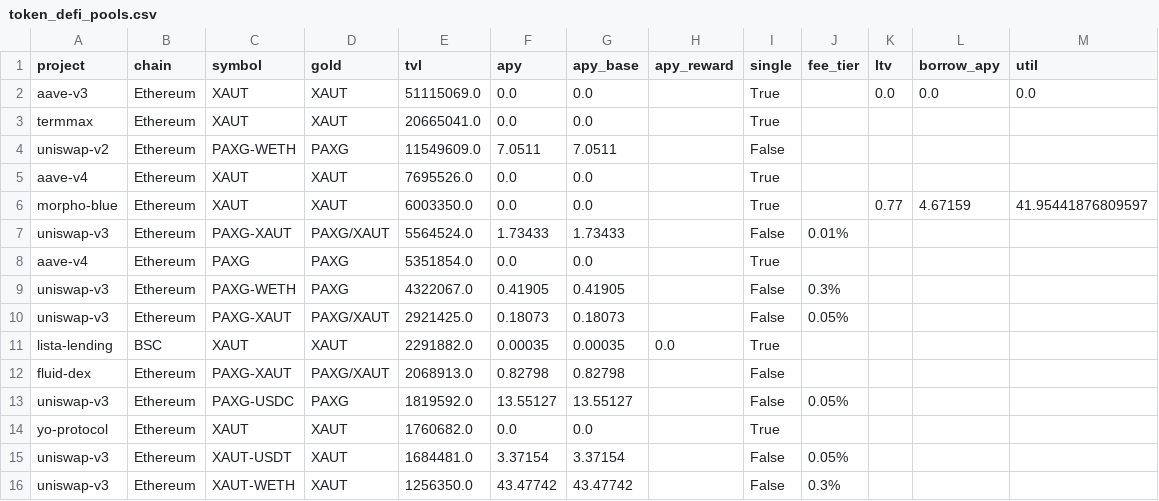
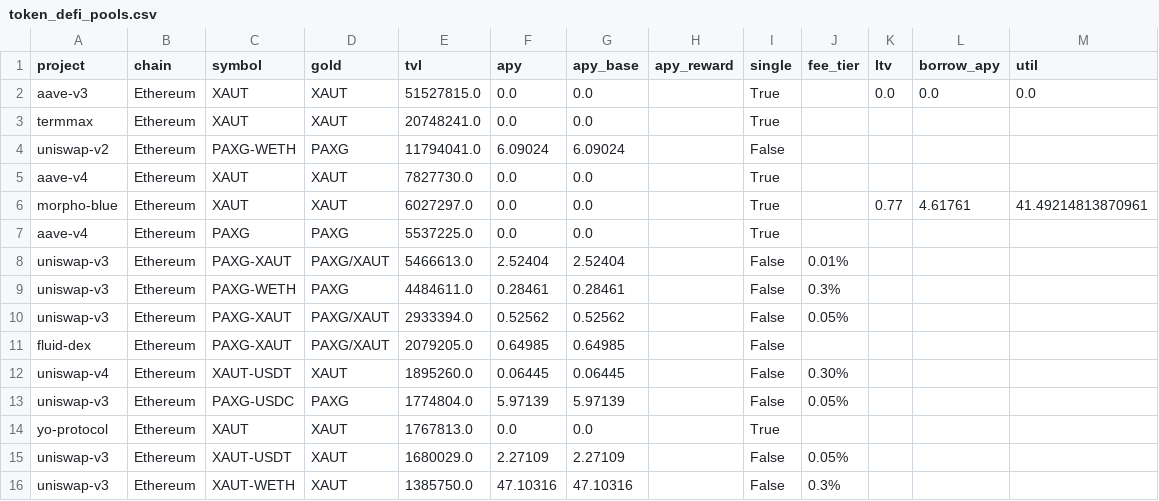
Before and after one commit to mliu86574-png/tokenized-gold-tracker, a CSV file: data/token_defi_pools.csv, drawn as a sheet.

```diff
--- a/data/token_defi_pools.csv
+++ b/data/token_defi_pools.csv
@@ -1,16 +1,16 @@
 project,chain,symbol,gold,tvl,apy,apy_base,apy_reward,single,fee_tier,ltv,borrow_apy,util
-aave-v3,Ethereum,XAUT,XAUT,51115069.0,0.0,0.0,,True,,0.0,0.0,0.0
-termmax,Ethereum,XAUT,XAUT,20665041.0,0.0,0.0,,True,,,,
-uniswap-v2,Ethereum,PAXG-WETH,PAXG,11549609.0,7.0511,7.0511,,False,,,,
-aave-v4,Ethereum,XAUT,XAUT,7695526.0,0.0,0.0,,True,,,,
-morpho-blue,Ethereum,XAUT,XAUT,6003350.0,0.0,0.0,,True,,0.77,4.67159,41.95441876809597
-uniswap-v3,Ethereum,PAXG-XAUT,PAXG/XAUT,5564524.0,1.73433,1.73433,,False,0.01%,,,
-aave-v4,Ethereum,PAXG,PAXG,5351854.0,0.0,0.0,,True,,,,
-uniswap-v3,Ethereum,PAXG-WETH,PAXG,4322067.0,0.41905,0.41905,,False,0.3%,,,
-uniswap-v3,Ethereum,PAXG-XAUT,PAXG/XAUT,2921425.0,0.18073,0.18073,,False,0.05%,,,
-lista-lending,BSC,XAUT,XAUT,2291882.0,0.00035,0.00035,0.0,True,,,,
-fluid-dex,Ethereum,PAXG-XAUT,PAXG/XAUT,2068913.0,0.82798,0.82798,,False,,,,
-uniswap-v3,Ethereum,PAXG-USDC,PAXG,1819592.0,13.55127,13.55127,,False,0.05%,,,
-yo-protocol,Ethereum,XAUT,XAUT,1760682.0,0.0,0.0,,True,,,,
-uniswap-v3,Ethereum,XAUT-USDT,XAUT,1684481.0,3.37154,3.37154,,False,0.05%,,,
-uniswap-v3,Ethereum,XAUT-WETH,XAUT,1256350.0,43.47742,43.47742,,False,0.3%,,,
+aave-v3,Ethereum,XAUT,XAUT,51527815.0,0.0,0.0,,True,,0.0,0.0,0.0
+termmax,Ethereum,XAUT,XAUT,20748241.0,0.0,0.0,,True,,,,
+uniswap-v2,Ethereum,PAXG-WETH,PAXG,11794041.0,6.09024,6.09024,,False,,,,
+aave-v4,Ethereum,XAUT,XAUT,7827730.0,0.0,0.0,,True,,,,
+morpho-blue,Ethereum,XAUT,XAUT,6027297.0,0.0,0.0,,True,,0.77,4.61761,41.49214813870961
+aave-v4,Ethereum,PAXG,PAXG,5537225.0,0.0,0.0,,True,,,,
+uniswap-v3,Ethereum,PAXG-XAUT,PAXG/XAUT,5466613.0,2.52404,2.52404,,False,0.01%,,,
+uniswap-v3,Ethereum,PAXG-WETH,PAXG,4484611.0,0.28461,0.28461,,False,0.3%,,,
+uniswap-v3,Ethereum,PAXG-XAUT,PAXG/XAUT,2933394.0,0.52562,0.52562,,False,0.05%,,,
+fluid-dex,Ethereum,PAXG-XAUT,PAXG/XAUT,2079205.0,0.64985,0.64985,,False,,,,
+uniswap-v4,Ethereum,XAUT-USDT,XAUT,1895260.0,0.06445,0.06445,,False,0.30%,,,
+uniswap-v3,Ethereum,PAXG-USDC,PAXG,1774804.0,5.97139,5.97139,,False,0.05%,,,
+yo-protocol,Ethereum,XAUT,XAUT,1767813.0,0.0,0.0,,True,,,,
+uniswap-v3,Ethereum,XAUT-USDT,XAUT,1680029.0,2.27109,2.27109,,False,0.05%,,,
+uniswap-v3,Ethereum,XAUT-WETH,XAUT,1385750.0,47.10316,47.10316,,False,0.3%,,,
```
Also changed, not shown: data/markets.csv, data/snapshot.csv, 11 other files.
